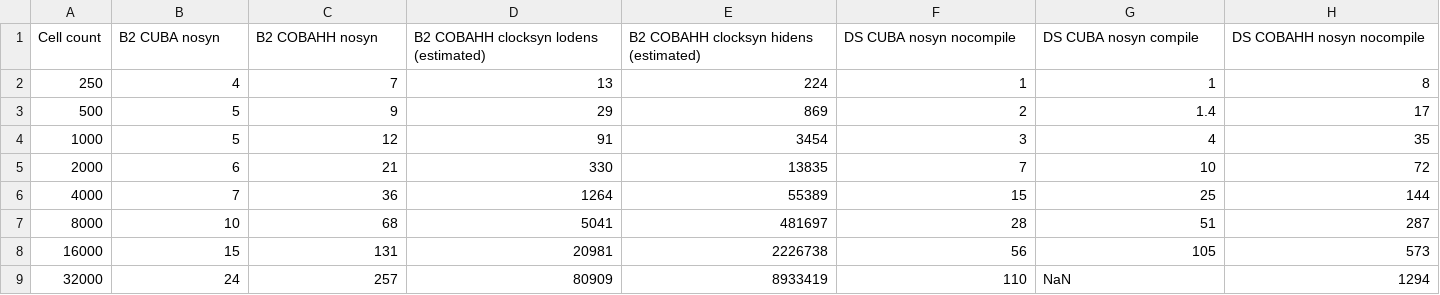
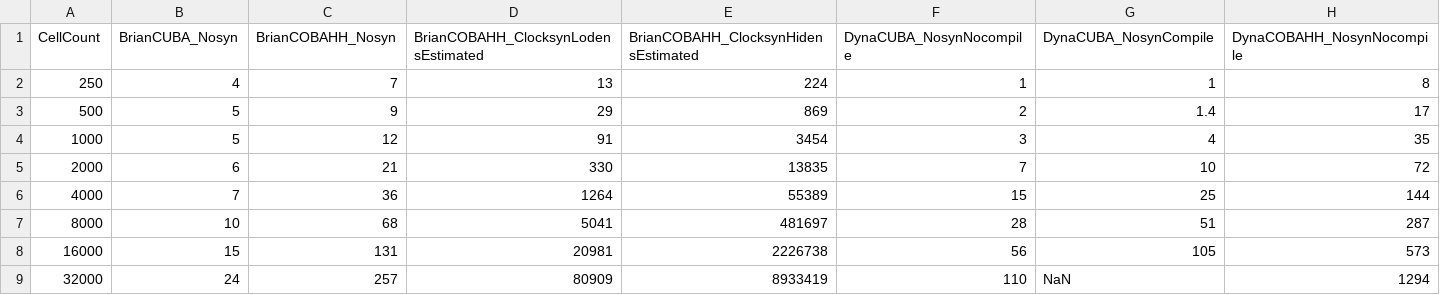
Before and after one commit to asoplata/dynasim-benchmark-brette-2007, a CSV file: data.csv, drawn as a sheet; only a part is shown; removed rows and columns are numbered as before the commit, all else as after; rows hold the shown columns only; the diff names each change by its address in the sheet, - before the commit and + after, or states it on an @@ line.

```diff
--- a/data.csv
+++ b/data.csv
-row 1: Cell count | B2 CUBA nosyn | B2 COBAHH nosyn | B2 COBAHH clocksyn lodens (estimated) | B2 COBAHH clocksyn hidens (estimated) | DS CUBA nosyn nocompile | DS CUBA nosyn compile | DS COBAHH nosyn nocompile
+row 1: CellCount | BrianCUBA_Nosyn | BrianCOBAHH_Nosyn | BrianCOBAHH_ClocksynLodensEstimated | BrianCOBAHH_ClocksynHidensEstimated | DynaCUBA_NosynNocompile | DynaCUBA_NosynCompile | DynaCOBAHH_NosynNocompile
```
Also changed, not shown: 2 other files.
